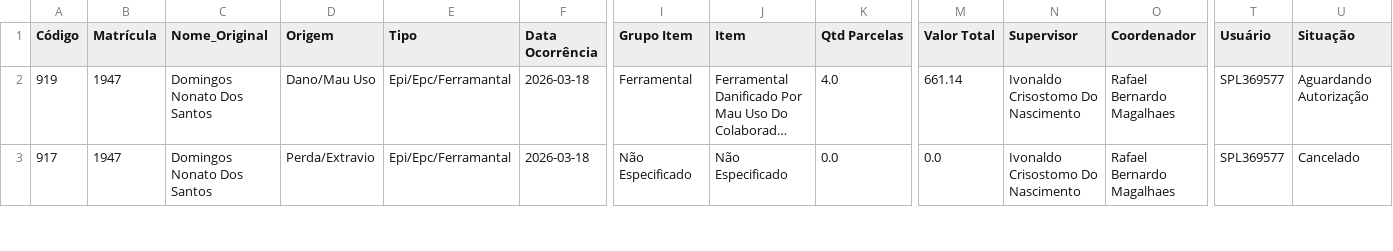
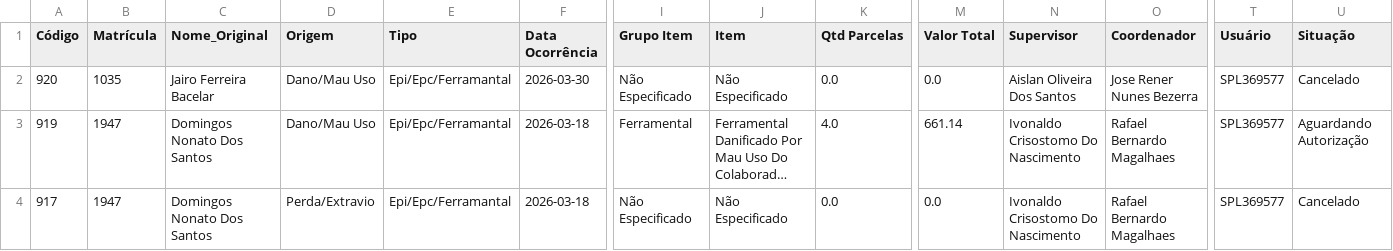
Before and after one commit to Sipel-Construcoes-LTDA/pipelines-python, a CSV file: descontos_seguranca/data/processed/descontos_consolidados.csv, drawn as a sheet; only a part is shown, gaps mark what is left out; long unchanged cells end in …; rows hold the shown columns only; the diff names each change by its address in the sheet, - before the commit and + after, or states it on an @@ line.

```diff
--- a/descontos_seguranca/data/processed/descontos_consolidados.csv
+++ b/descontos_seguranca/data/processed/descontos_consolidados.csv
+row 2: 920 | 1035 | Jairo Ferreira Bacelar | Dano/Mau Uso | Epi/Epc/Ferramantal | 2026-03-30 | Não Especificado | Não Especificado | 0.0 | 0.0 | Aislan Oliveira Dos Santos | Jose Rener Nunes Bezerra | SPL369577 | Cancelado
```
Also changed, not shown: descontos_seguranca/data/auxiliary/aux_descontos.csv, 8 other files.
